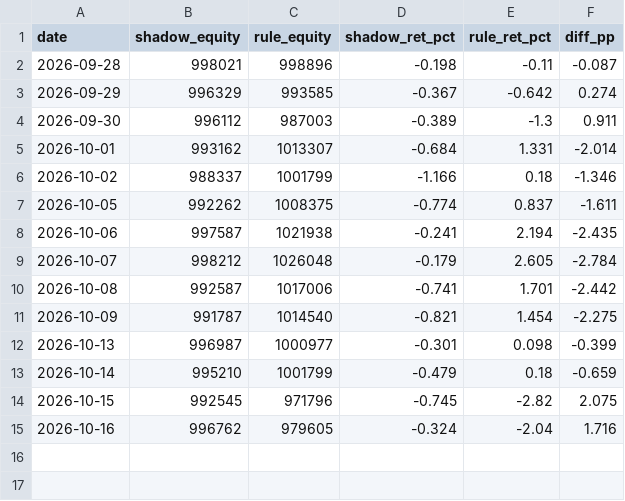
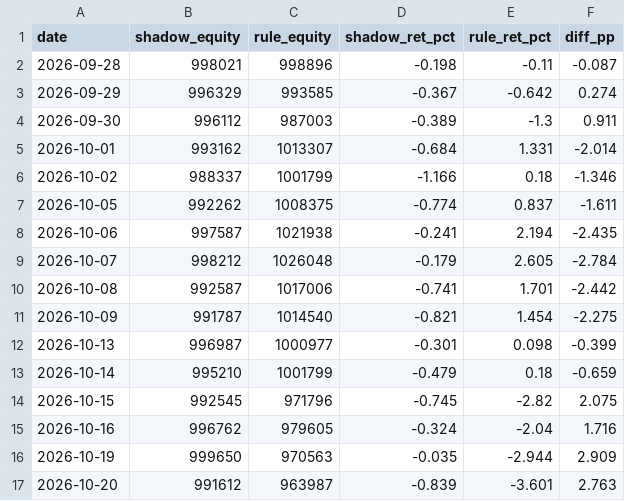
Before and after one commit to shimitsu123/public, a CSV file: quant_breakout/var/out/shadow_equity.csv, drawn as a sheet; the diff names each change by its address in the sheet, - before the commit and + after, or states it on an @@ line.

```diff
--- a/quant_breakout/var/out/shadow_equity.csv
+++ b/quant_breakout/var/out/shadow_equity.csv
+row 16: 2026-10-19 | 999650 | 970563 | -0.035 | -2.944 | 2.909
+row 17: 2026-10-20 | 991612 | 963987 | -0.839 | -3.601 | 2.763
```
Also changed, not shown: 5 other files.
